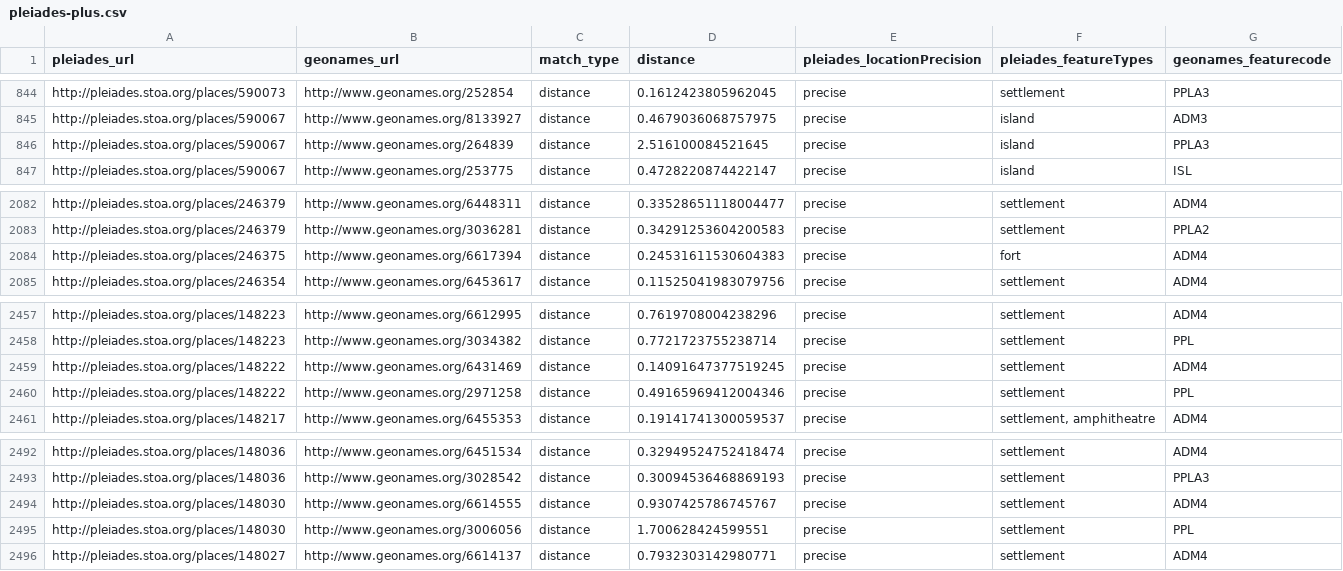
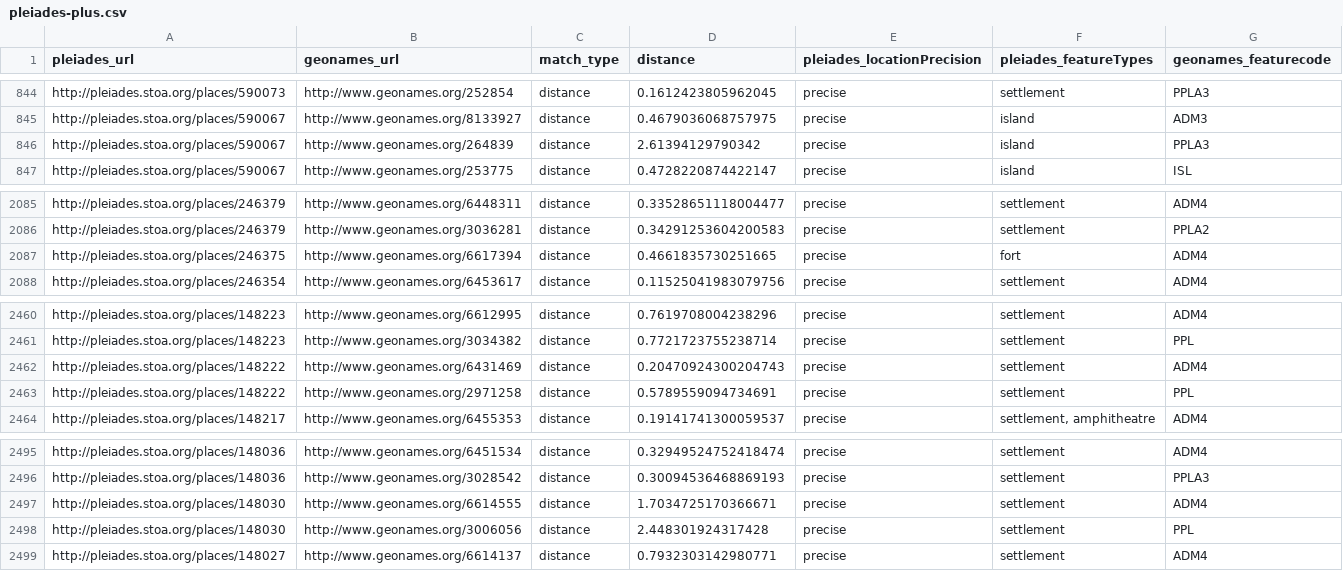
Before and after one commit to ryanfb/pleiades-plus, a CSV file: data/pleiades-plus.csv, drawn as a sheet; only a part is shown, gaps mark what is left out; the diff covers the shown part only.

```diff
--- a/data/pleiades-plus.csv
+++ b/data/pleiades-plus.csv
@@ -845,3 +845,3 @@ http://pleiades.stoa.org/places/590073,http://www.geonames.org/252854,distance,0
 http://pleiades.stoa.org/places/590067,http://www.geonames.org/8133927,distance,0.4679036068757975,precise,"island",ADM3
-http://pleiades.stoa.org/places/590067,http://www.geonames.org/264839,distance,2.516100084521645,precise,"island",PPLA3
+http://pleiades.stoa.org/places/590067,http://www.geonames.org/264839,distance,2.61394129790342,precise,"island",PPLA3
 http://pleiades.stoa.org/places/590067,http://www.geonames.org/253775,distance,0.4728220874422147,precise,"island",ISL
@@ -2083,3 +2086,3 @@ http://pleiades.stoa.org/places/246379,http://www.geonames.org/6448311,distance,
 http://pleiades.stoa.org/places/246379,http://www.geonames.org/3036281,distance,0.34291253604200583,precise,"settlement",PPLA2
-http://pleiades.stoa.org/places/246375,http://www.geonames.org/6617394,distance,0.24531611530604383,precise,"fort",ADM4
+http://pleiades.stoa.org/places/246375,http://www.geonames.org/6617394,distance,0.4661835730251665,precise,"fort",ADM4
 http://pleiades.stoa.org/places/246354,http://www.geonames.org/6453617,distance,0.11525041983079756,precise,"settlement",ADM4
@@ -2458,4 +2461,4 @@ http://pleiades.stoa.org/places/148223,http://www.geonames.org/6612995,distance,
 http://pleiades.stoa.org/places/148223,http://www.geonames.org/3034382,distance,0.7721723755238714,precise,"settlement",PPL
-http://pleiades.stoa.org/places/148222,http://www.geonames.org/6431469,distance,0.14091647377519245,precise,"settlement",ADM4
-http://pleiades.stoa.org/places/148222,http://www.geonames.org/2971258,distance,0.49165969412004346,precise,"settlement",PPL
+http://pleiades.stoa.org/places/148222,http://www.geonames.org/6431469,distance,0.20470924300204743,precise,"settlement",ADM4
+http://pleiades.stoa.org/places/148222,http://www.geonames.org/2971258,distance,0.5789559094734691,precise,"settlement",PPL
 http://pleiades.stoa.org/places/148217,http://www.geonames.org/6455353,distance,0.19141741300059537,precise,"settlement, amphitheatre",ADM4
@@ -2493,4 +2496,4 @@ http://pleiades.stoa.org/places/148036,http://www.geonames.org/6451534,distance,
 http://pleiades.stoa.org/places/148036,http://www.geonames.org/3028542,distance,0.30094536468869193,precise,"settlement",PPLA3
-http://pleiades.stoa.org/places/148030,http://www.geonames.org/6614555,distance,0.9307425786745767,precise,"settlement",ADM4
-http://pleiades.stoa.org/places/148030,http://www.geonames.org/3006056,distance,1.700628424599551,precise,"settlement",PPL
+http://pleiades.stoa.org/places/148030,http://www.geonames.org/6614555,distance,1.7034725170366671,precise,"settlement",ADM4
+http://pleiades.stoa.org/places/148030,http://www.geonames.org/3006056,distance,2.448301924317428,precise,"settlement",PPL
 http://pleiades.stoa.org/places/148027,http://www.geonames.org/6614137,distance,0.7932303142980771,precise,"settlement",ADM4
```
Also changed, not shown: 3 added rows and 16 edited cells elsewhere in this file.
